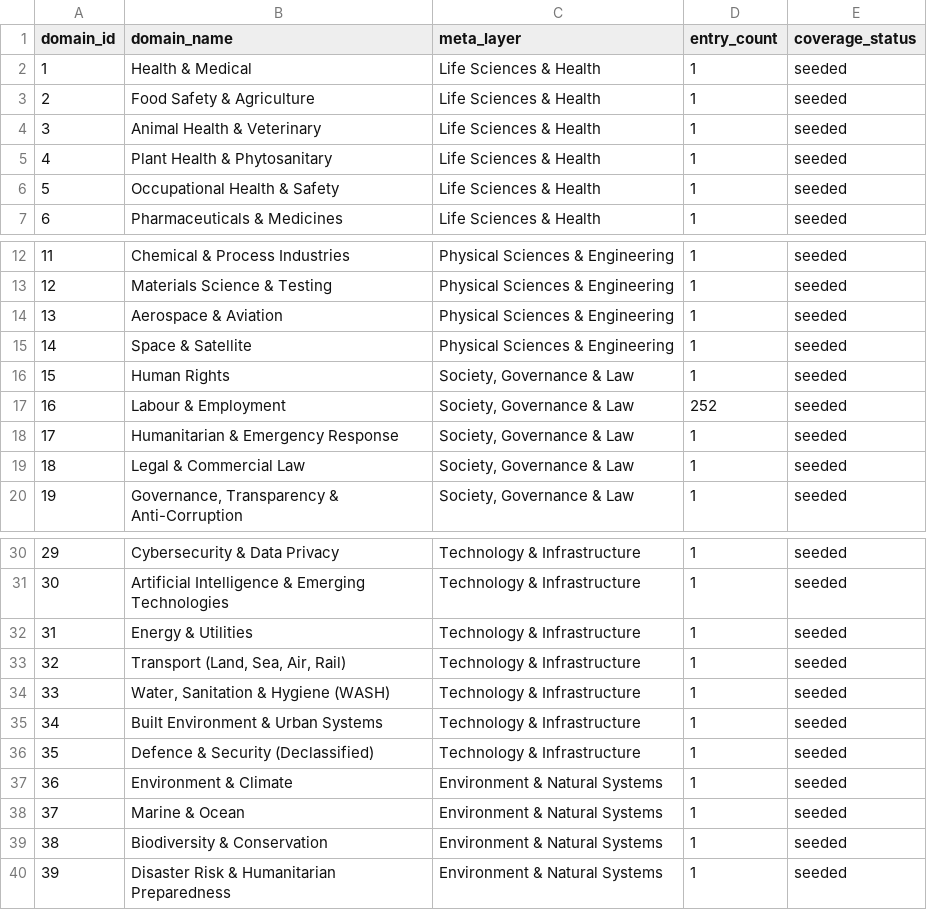
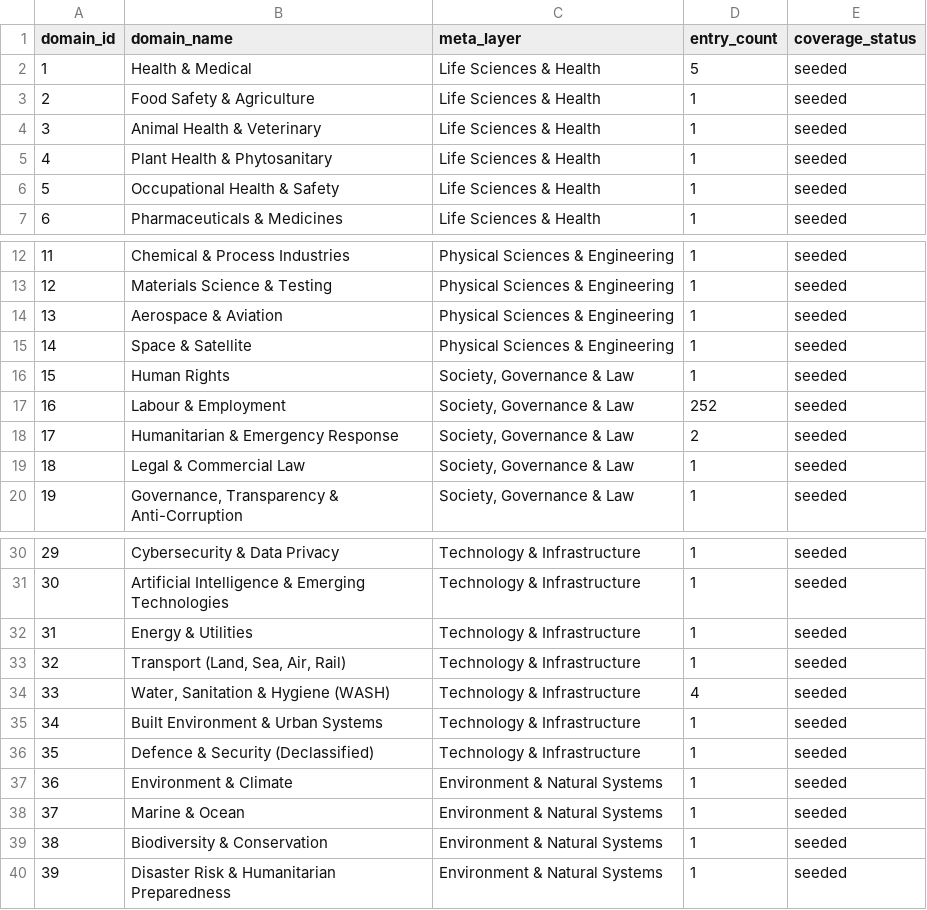
Before and after one commit to sigma-standards/sigma-index, a CSV file: data/reports/domain_coverage.csv, drawn as a sheet; only a part is shown, gaps mark what is left out.

```diff
--- a/data/reports/domain_coverage.csv
+++ b/data/reports/domain_coverage.csv
@@ -1,3 +1,3 @@
 domain_id,domain_name,meta_layer,entry_count,coverage_status
-1,Health & Medical,Life Sciences & Health,1,seeded
+1,Health & Medical,Life Sciences & Health,5,seeded
 2,Food Safety & Agriculture,Life Sciences & Health,1,seeded
@@ -17,3 +17,3 @@ domain_id,domain_name,meta_layer,entry_count,coverage_status
 16,Labour & Employment,"Society, Governance & Law",252,seeded
-17,Humanitarian & Emergency Response,"Society, Governance & Law",1,seeded
+17,Humanitarian & Emergency Response,"Society, Governance & Law",2,seeded
 18,Legal & Commercial Law,"Society, Governance & Law",1,seeded
@@ -33,3 +33,3 @@ domain_id,domain_name,meta_layer,entry_count,coverage_status
 32,"Transport (Land, Sea, Air, Rail)",Technology & Infrastructure,1,seeded
-33,"Water, Sanitation & Hygiene (WASH)",Technology & Infrastructure,1,seeded
+33,"Water, Sanitation & Hygiene (WASH)",Technology & Infrastructure,4,seeded
 34,Built Environment & Urban Systems,Technology & Infrastructure,1,seeded
```
Also changed, not shown: data/reference/research_tasks.csv, data/reference/source_registry.csv, 9 other files.
